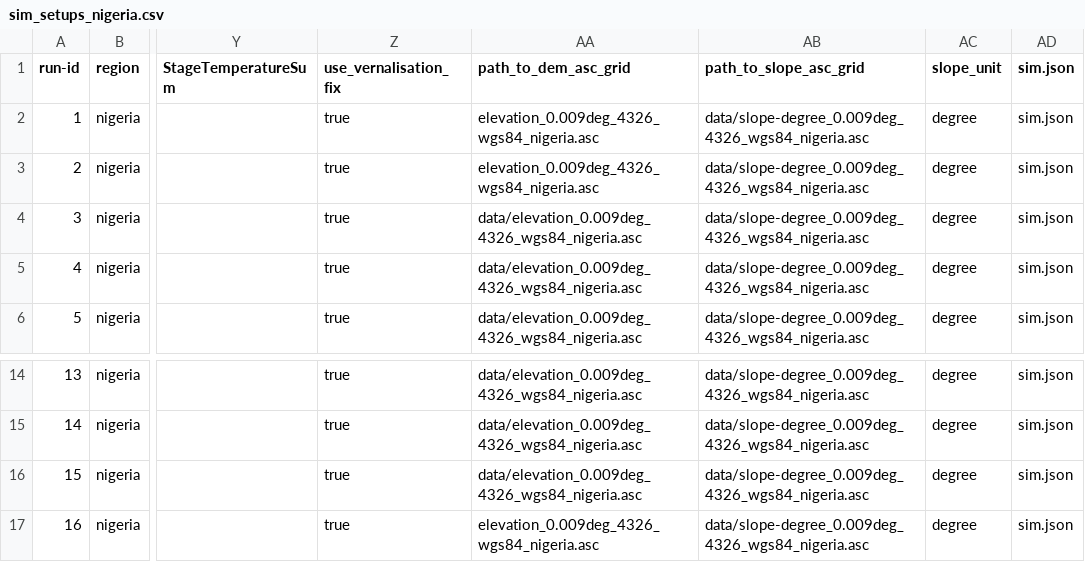
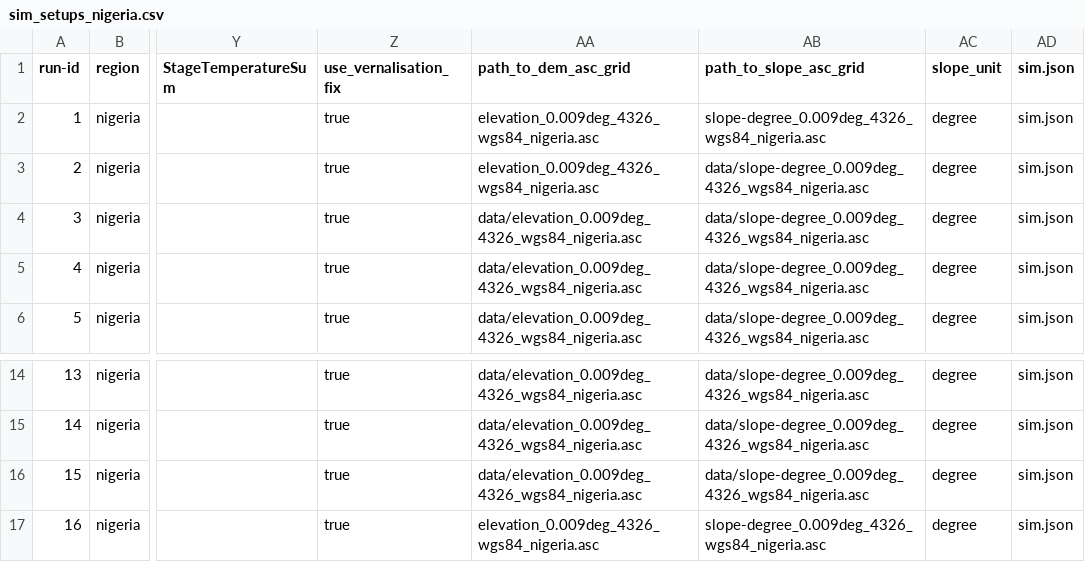
Before and after one commit to zalf-rpm/monica_africa, a CSV file: sim_setups_nigeria.csv, drawn as a sheet; only a part is shown, gaps mark what is left out; the diff names each change by its address in the sheet, - before the commit and + after, or states it on an @@ line.

Commit message:
remove_'/data'

```diff
--- a/sim_setups_nigeria.csv
+++ b/sim_setups_nigeria.csv
-AB2 (path_to_slope_asc_grid): data/slope-degree_0.009deg_4326_wgs84_nigeria.asc
+AB2 (path_to_slope_asc_grid): slope-degree_0.009deg_4326_wgs84_nigeria.asc
-AB17 (path_to_slope_asc_grid): data/slope-degree_0.009deg_4326_wgs84_nigeria.asc
+AB17 (path_to_slope_asc_grid): slope-degree_0.009deg_4326_wgs84_nigeria.asc
```
